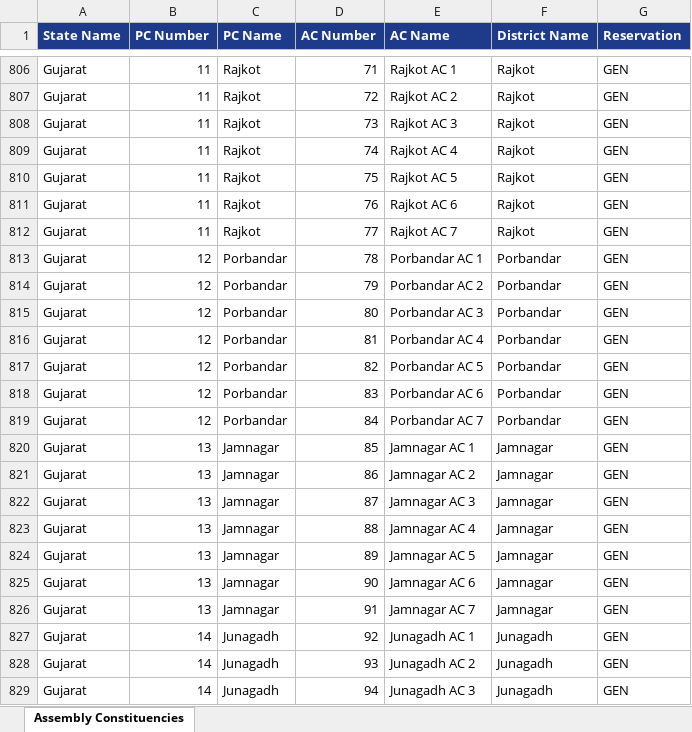
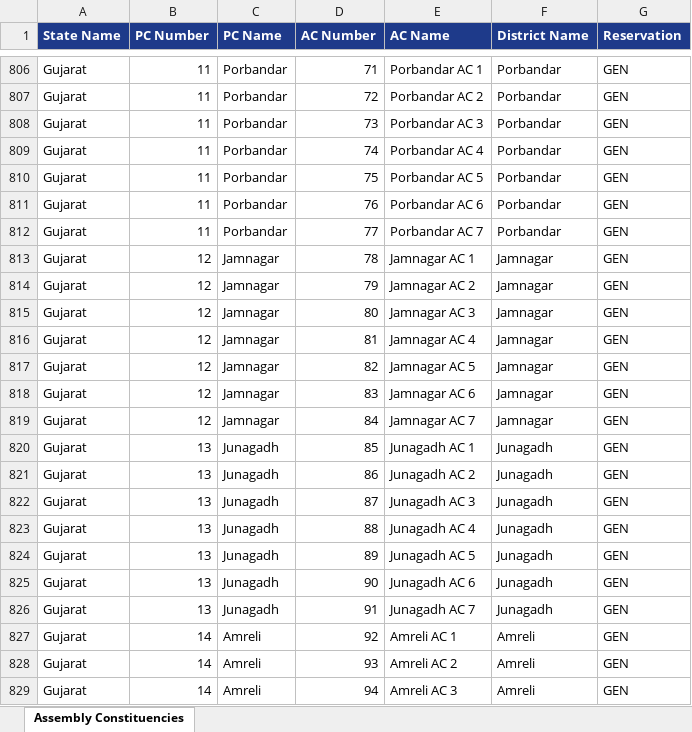
Before and after one commit to yash20kcipl-coder/Ranniti, an Excel workbook: xlsx/all_4123_assembly_constituencies.xlsx, sheet Assembly Constituencies, drawn as a sheet; only a part is shown, gaps mark what is left out; values as stored, in another font and other column widths than the file's, no borders; the diff covers the shown part only; the diff names each change by its address in the sheet, - before the commit and + after, or states it on an @@ line.

```diff
--- a/xlsx/all_4123_assembly_constituencies.xlsx (sheet Assembly Constituencies)
+++ b/xlsx/all_4123_assembly_constituencies.xlsx (sheet Assembly Constituencies)
-C806:C812 (PC Name): Rajkot
+C806:C812 (PC Name): Porbandar
-E806 (AC Name): Rajkot AC 1
+E806 (AC Name): Porbandar AC 1
-F806:F812 (District Name): Rajkot
+F806:F812 (District Name): Porbandar
-E807 (AC Name): Rajkot AC 2
+E807 (AC Name): Porbandar AC 2
-E808 (AC Name): Rajkot AC 3
+E808 (AC Name): Porbandar AC 3
-E809 (AC Name): Rajkot AC 4
+E809 (AC Name): Porbandar AC 4
-E810 (AC Name): Rajkot AC 5
+E810 (AC Name): Porbandar AC 5
-E811 (AC Name): Rajkot AC 6
+E811 (AC Name): Porbandar AC 6
-E812 (AC Name): Rajkot AC 7
+E812 (AC Name): Porbandar AC 7
-C813:C819 (PC Name): Porbandar
+C813:C819 (PC Name): Jamnagar
-E813 (AC Name): Porbandar AC 1
+E813 (AC Name): Jamnagar AC 1
-F813:F819 (District Name): Porbandar
+F813:F819 (District Name): Jamnagar
-E814 (AC Name): Porbandar AC 2
+E814 (AC Name): Jamnagar AC 2
-E815 (AC Name): Porbandar AC 3
+E815 (AC Name): Jamnagar AC 3
-E816 (AC Name): Porbandar AC 4
+E816 (AC Name): Jamnagar AC 4
-E817 (AC Name): Porbandar AC 5
+E817 (AC Name): Jamnagar AC 5
-E818 (AC Name): Porbandar AC 6
+E818 (AC Name): Jamnagar AC 6
-E819 (AC Name): Porbandar AC 7
+E819 (AC Name): Jamnagar AC 7
-C820:C826 (PC Name): Jamnagar
+C820:C826 (PC Name): Junagadh
-E820 (AC Name): Jamnagar AC 1
+E820 (AC Name): Junagadh AC 1
-F820:F826 (District Name): Jamnagar
+F820:F826 (District Name): Junagadh
-E821 (AC Name): Jamnagar AC 2
+E821 (AC Name): Junagadh AC 2
-E822 (AC Name): Jamnagar AC 3
+E822 (AC Name): Junagadh AC 3
-E823 (AC Name): Jamnagar AC 4
+E823 (AC Name): Junagadh AC 4
-E824 (AC Name): Jamnagar AC 5
+E824 (AC Name): Junagadh AC 5
-E825 (AC Name): Jamnagar AC 6
+E825 (AC Name): Junagadh AC 6
-E826 (AC Name): Jamnagar AC 7
+E826 (AC Name): Junagadh AC 7
-C827:C829 (PC Name): Junagadh
+C827:C829 (PC Name): Amreli
-E827 (AC Name): Junagadh AC 1
+E827 (AC Name): Amreli AC 1
-F827:F829 (District Name): Junagadh
+F827:F829 (District Name): Amreli
-E828 (AC Name): Junagadh AC 2
+E828 (AC Name): Amreli AC 2
-E829 (AC Name): Junagadh AC 3
+E829 (AC Name): Amreli AC 3
```
Also changed, not shown: 404 edited cells elsewhere in this sheet, 40 other files.
